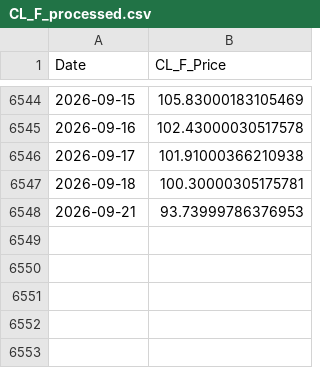
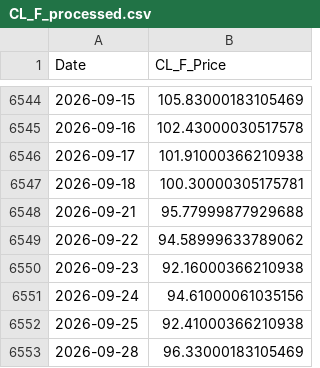
Before and after one commit to 03musab/Deepstream, a CSV file: data/CL_F_processed.csv, drawn as a sheet; only a part is shown, gaps mark what is left out.

```diff
--- a/data/CL_F_processed.csv
+++ b/data/CL_F_processed.csv
@@ -6547,2 +6547,7 @@ Date,CL_F_Price
 2026-09-18,100.30000305175781
-2026-09-21,93.73999786376953
+2026-09-21,95.77999877929688
+2026-09-22,94.58999633789062
+2026-09-23,92.16000366210938
+2026-09-24,94.61000061035156
+2026-09-25,92.41000366210938
+2026-09-28,96.33000183105469
```
Also changed, not shown: data/CL_F_raw.csv, data/HG_F_raw.csv, 12 other files.
